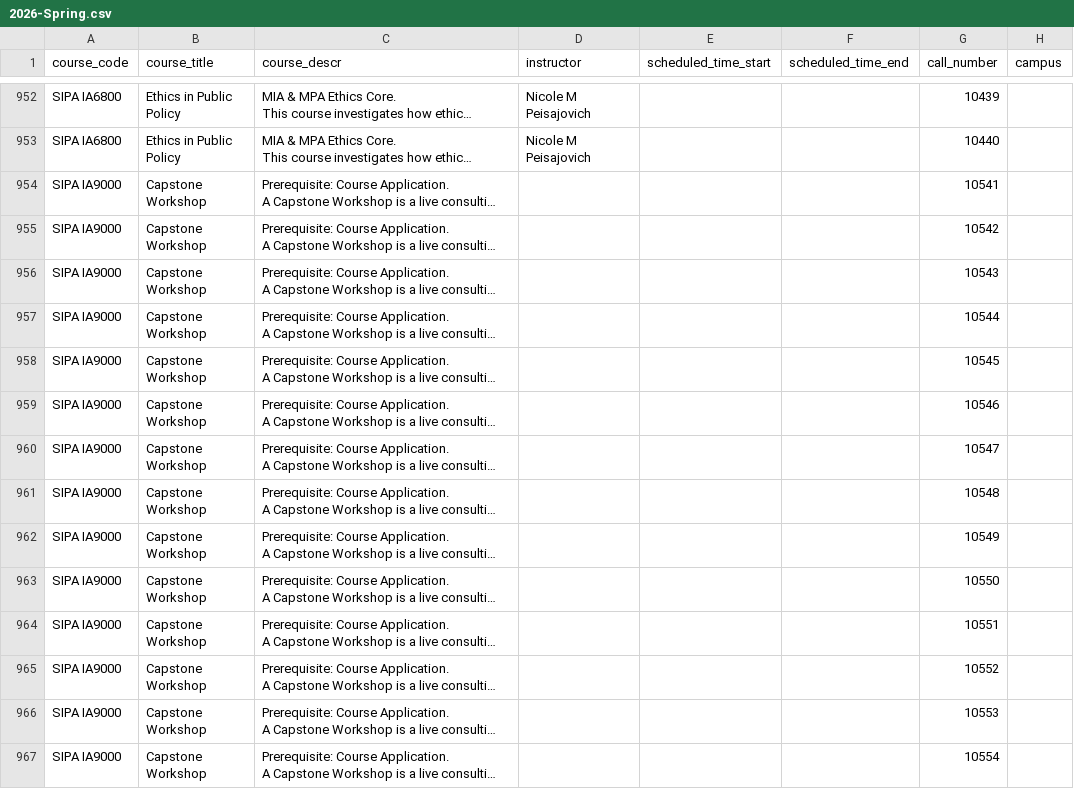
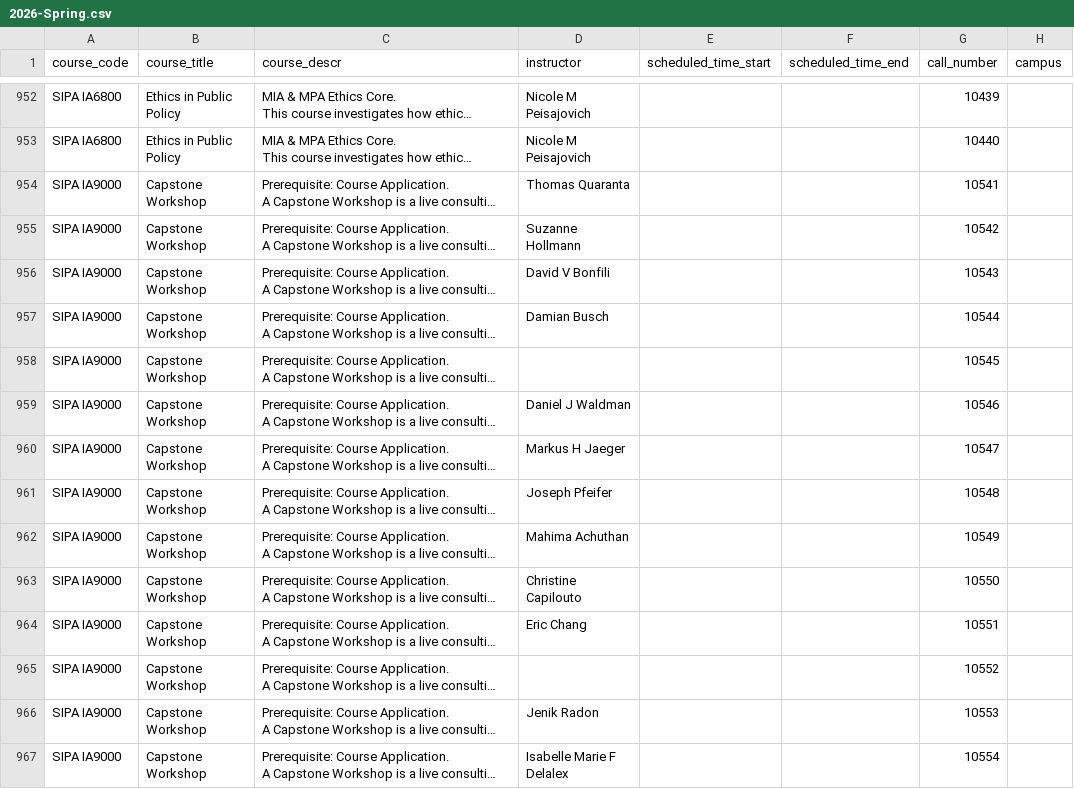
Before and after one commit to soid/columbia-catalog-data, a CSV file: classes/2026-Spring.csv, drawn as a sheet; only a part is shown, gaps mark what is left out; long unchanged cells end in …; the diff covers the shown part only; the diff names each change by its address in the sheet, - before the commit and + after, or states it on an @@ line.

Commit message:
Updated data

```diff
--- a/classes/2026-Spring.csv
+++ b/classes/2026-Spring.csv
-D954 (instructor): (empty)
+D954 (instructor): Thomas Quaranta
-D955 (instructor): (empty)
+D955 (instructor): Suzanne Hollmann
-D956 (instructor): (empty)
+D956 (instructor): David V Bonfili
-D957 (instructor): (empty)
+D957 (instructor): Damian Busch
-D959 (instructor): (empty)
+D959 (instructor): Daniel J Waldman
-D960 (instructor): (empty)
+D960 (instructor): Markus H Jaeger
-D961 (instructor): (empty)
+D961 (instructor): Joseph Pfeifer
-D962 (instructor): (empty)
+D962 (instructor): Mahima Achuthan
-D963 (instructor): (empty)
+D963 (instructor): Christine Capilouto
-D964 (instructor): (empty)
+D964 (instructor): Eric Chang
-D966 (instructor): (empty)
+D966 (instructor): Jenik Radon
-D967 (instructor): (empty)
+D967 (instructor): Isabelle Marie F Delalex
```
Also changed, not shown: 35 edited cells elsewhere in this file, 8 other files.
